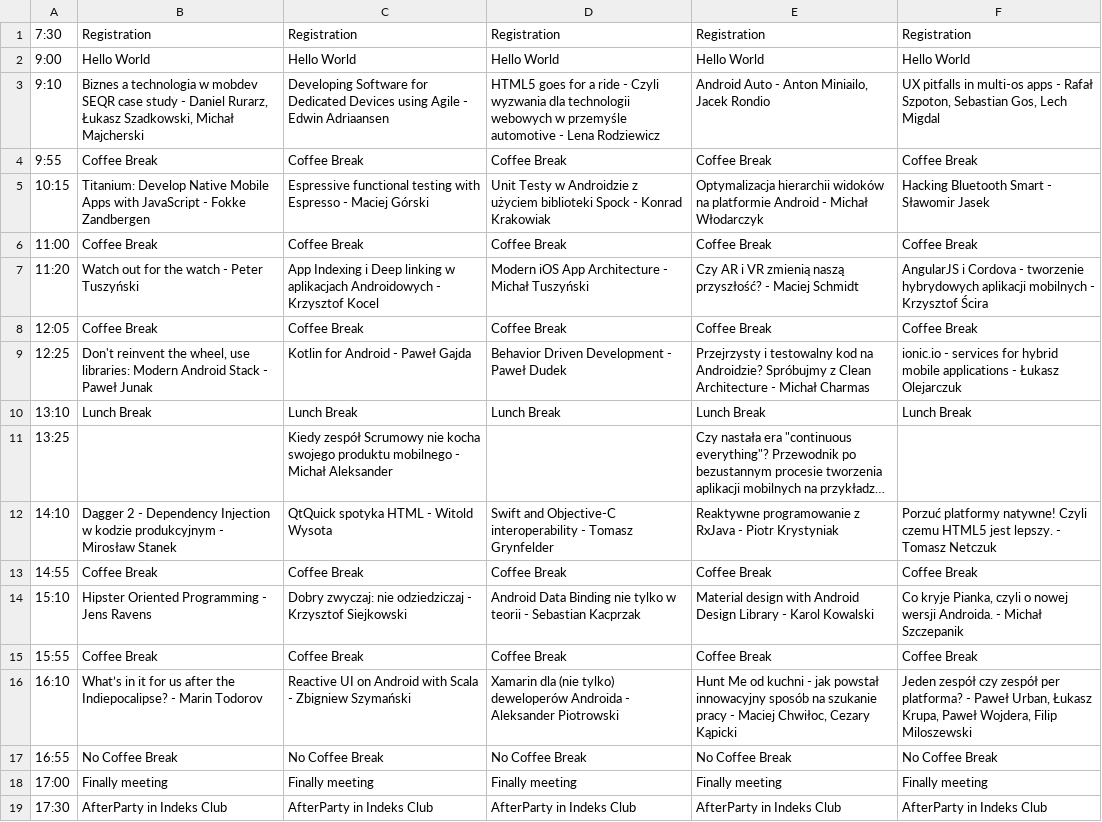
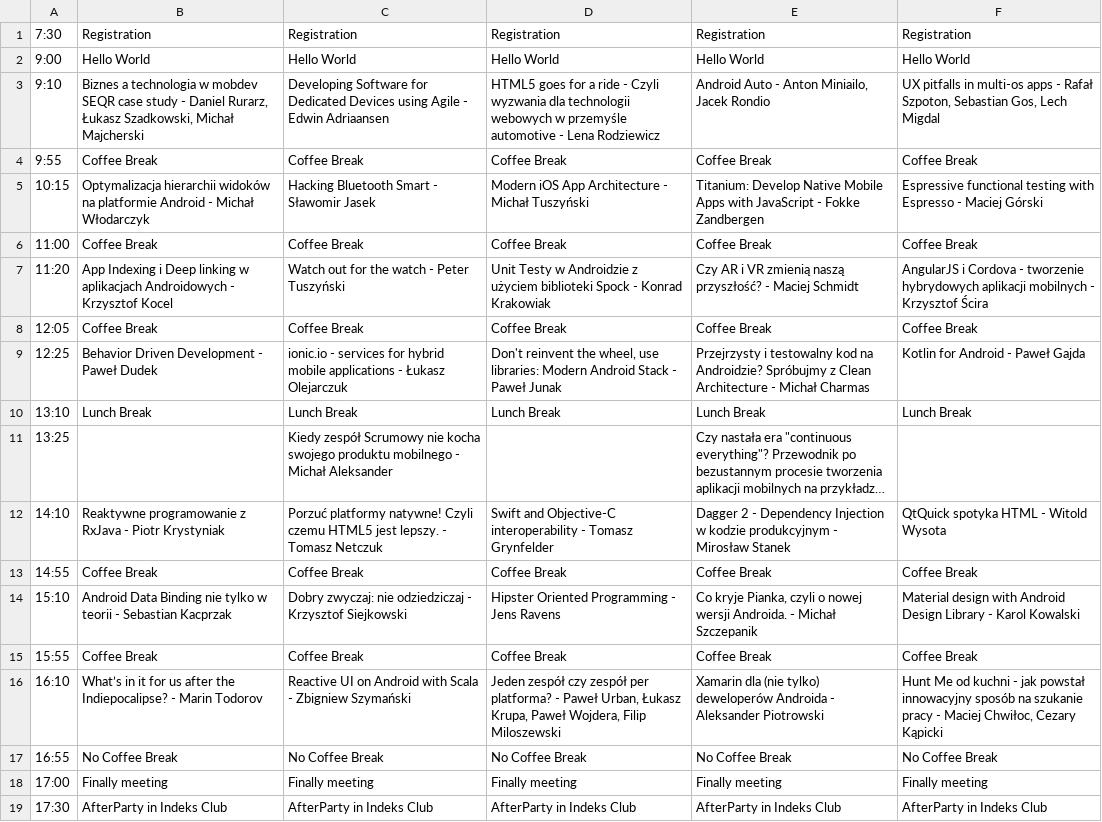
Before and after one commit to Mobilization/2015.mobilization.pl, a CSV file: doc/agenda.csv, drawn as a sheet; long unchanged cells end in …; the diff names each change by its address in the sheet, - before the commit and + after, or states it on an @@ line.

```diff
--- a/doc/agenda.csv
+++ b/doc/agenda.csv
-B5: Titanium: Develop Native Mobile Apps with JavaScript - Fokke Zandbergen
+B5: Optymalizacja hierarchii widoków na platformie Android - Michał Włodarczyk
-C5: Espressive functional testing with Espresso - Maciej Górski
+C5: Hacking Bluetooth Smart - Sławomir Jasek
-D5: Unit Testy w Androidzie z użyciem biblioteki Spock - Konrad Krakowiak
+D5: Modern iOS App Architecture - Michał Tuszyński
-E5: Optymalizacja hierarchii widoków na platformie Android - Michał Włodarczyk
+E5: Titanium: Develop Native Mobile Apps with JavaScript - Fokke Zandbergen
-F5: Hacking Bluetooth Smart - Sławomir Jasek
+F5: Espressive functional testing with Espresso - Maciej Górski
-B7: Watch out for the watch - Peter Tuszyński
+B7: App Indexing i Deep linking w aplikacjach Androidowych - Krzysztof Kocel
-C7: App Indexing i Deep linking w aplikacjach Androidowych - Krzysztof Kocel
+C7: Watch out for the watch - Peter Tuszyński
-D7: Modern iOS App Architecture - Michał Tuszyński
+D7: Unit Testy w Androidzie z użyciem biblioteki Spock - Konrad Krakowiak
-B9: Don't reinvent the wheel, use libraries: Modern Android Stack - Paweł Junak
+B9: Behavior Driven Development - Paweł Dudek
-C9: Kotlin for Android - Paweł Gajda
+C9: ionic.io - services for hybrid mobile applications - Łukasz Olejarczuk
-D9: Behavior Driven Development - Paweł Dudek
+D9: Don't reinvent the wheel, use libraries: Modern Android Stack - Paweł Junak
-F9: ionic.io - services for hybrid mobile applications - Łukasz Olejarczuk
+F9: Kotlin for Android - Paweł Gajda
-B12: Dagger 2 - Dependency Injection w kodzie produkcyjnym - Mirosław Stanek
+B12: Reaktywne programowanie z RxJava - Piotr Krystyniak
-C12: QtQuick spotyka HTML - Witold Wysota
+C12: Porzuć platformy natywne! Czyli czemu HTML5 jest lepszy. - Tomasz Netczuk
-E12: Reaktywne programowanie z RxJava - Piotr Krystyniak
+E12: Dagger 2 - Dependency Injection w kodzie produkcyjnym - Mirosław Stanek
-F12: Porzuć platformy natywne! Czyli czemu HTML5 jest lepszy. - Tomasz Netczuk
+F12: QtQuick spotyka HTML - Witold Wysota
-B14: Hipster Oriented Programming - Jens Ravens
+B14: Android Data Binding nie tylko w teorii - Sebastian Kacprzak
-D14: Android Data Binding nie tylko w teorii - Sebastian Kacprzak
+D14: Hipster Oriented Programming - Jens Ravens
-E14: Material design with Android Design Library - Karol Kowalski
+E14: Co kryje Pianka, czyli o nowej wersji Androida. - Michał Szczepanik
-F14: Co kryje Pianka, czyli o nowej wersji Androida. - Michał Szczepanik
+F14: Material design with Android Design Library - Karol Kowalski
-D16: Xamarin dla (nie tylko) deweloperów Androida - Aleksander Piotrowski
+D16: Jeden zespół czy zespół per platforma? - Paweł Urban, Łukasz Krupa, Paweł Wojdera, Filip Miloszewski
-E16: Hunt Me od kuchni - jak powstał innowacyjny sposób na szukanie pracy - Maciej Chwiłoc, Cezary Kąpicki
+E16: Xamarin dla (nie tylko) deweloperów Androida - Aleksander Piotrowski
-F16: Jeden zespół czy zespół per platforma? - Paweł Urban, Łukasz Krupa, Paweł Wojdera, Filip Miloszewski
+F16: Hunt Me od kuchni - jak powstał innowacyjny sposób na szukanie pracy - Maciej Chwiłoc, Cezary Kąpicki
```
Also changed, not shown: 6 other files.
